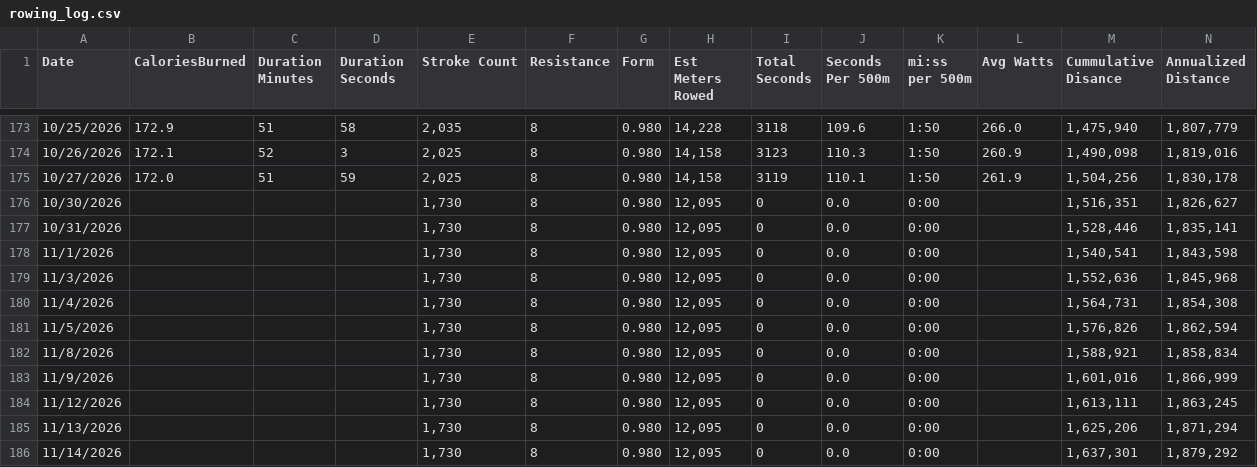
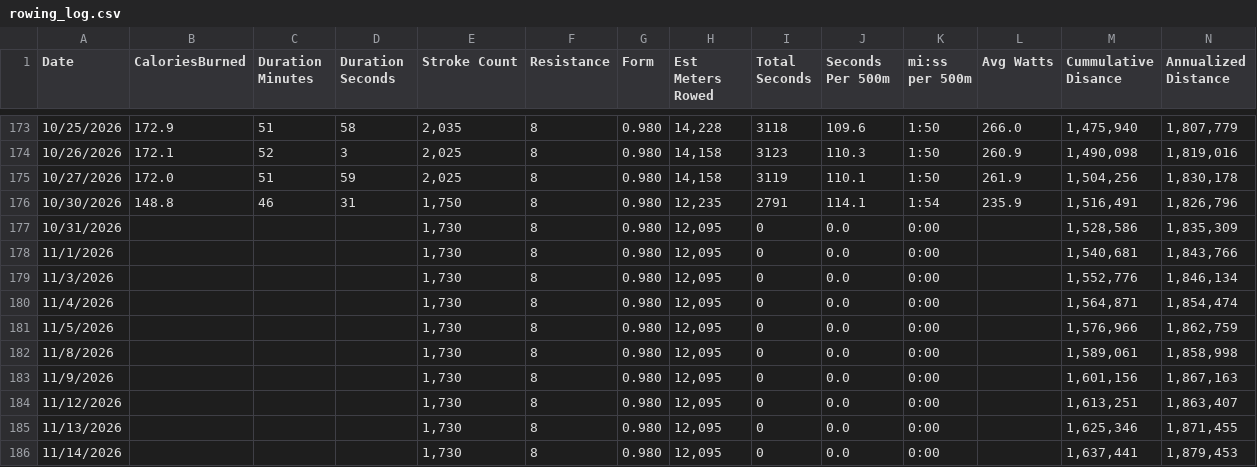
Before and after one commit to kramztloh/rowing-dashboard-data, a CSV file: rowing_log.csv, drawn as a sheet; only a part is shown, gaps mark what is left out; the diff covers the shown part only; the diff names each change by its address in the sheet, - before the commit and + after, or states it on an @@ line.

```diff
--- a/rowing_log.csv
+++ b/rowing_log.csv
-B176 (CaloriesBurned): (empty)
+B176 (CaloriesBurned): 148.8
-C176 (Duration Minutes): (empty)
+C176 (Duration Minutes): 46
-D176 (Duration Seconds): (empty)
+D176 (Duration Seconds): 31
-E176 (Stroke Count): 1,730
+E176 (Stroke Count): 1,750
-H176 (Est Meters Rowed): 12,095
+H176 (Est Meters Rowed): 12,235
-I176 (Total Seconds): 0
+I176 (Total Seconds): 2791
-J176 (Seconds Per 500m): 0.0
+J176 (Seconds Per 500m): 114.1
-K176 (mi:ss per 500m): 0:00
+K176 (mi:ss per 500m): 1:54
-L176 (Avg Watts): (empty)
+L176 (Avg Watts): 235.9
-M176 (Cummulative Disance): 1,516,351
+M176 (Cummulative Disance): 1,516,491
-N176 (Annualized Distance): 1,826,627
+N176 (Annualized Distance): 1,826,796
-M177 (Cummulative Disance): 1,528,446
+M177 (Cummulative Disance): 1,528,586
-N177 (Annualized Distance): 1,835,141
+N177 (Annualized Distance): 1,835,309
-M178 (Cummulative Disance): 1,540,541
+M178 (Cummulative Disance): 1,540,681
-N178 (Annualized Distance): 1,843,598
+N178 (Annualized Distance): 1,843,766
-M179 (Cummulative Disance): 1,552,636
+M179 (Cummulative Disance): 1,552,776
-N179 (Annualized Distance): 1,845,968
+N179 (Annualized Distance): 1,846,134
-M180 (Cummulative Disance): 1,564,731
+M180 (Cummulative Disance): 1,564,871
-N180 (Annualized Distance): 1,854,308
+N180 (Annualized Distance): 1,854,474
-M181 (Cummulative Disance): 1,576,826
+M181 (Cummulative Disance): 1,576,966
-N181 (Annualized Distance): 1,862,594
+N181 (Annualized Distance): 1,862,759
-M182 (Cummulative Disance): 1,588,921
+M182 (Cummulative Disance): 1,589,061
-N182 (Annualized Distance): 1,858,834
+N182 (Annualized Distance): 1,858,998
-M183 (Cummulative Disance): 1,601,016
+M183 (Cummulative Disance): 1,601,156
-N183 (Annualized Distance): 1,866,999
+N183 (Annualized Distance): 1,867,163
-M184 (Cummulative Disance): 1,613,111
+M184 (Cummulative Disance): 1,613,251
-N184 (Annualized Distance): 1,863,245
+N184 (Annualized Distance): 1,863,407
-M185 (Cummulative Disance): 1,625,206
+M185 (Cummulative Disance): 1,625,346
-N185 (Annualized Distance): 1,871,294
+N185 (Annualized Distance): 1,871,455
-M186 (Cummulative Disance): 1,637,301
+M186 (Cummulative Disance): 1,637,441
-N186 (Annualized Distance): 1,879,292
+N186 (Annualized Distance): 1,879,453
```
Also changed, not shown: 60 edited cells elsewhere in this file.
